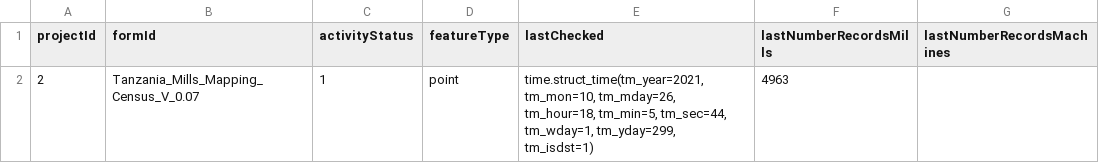
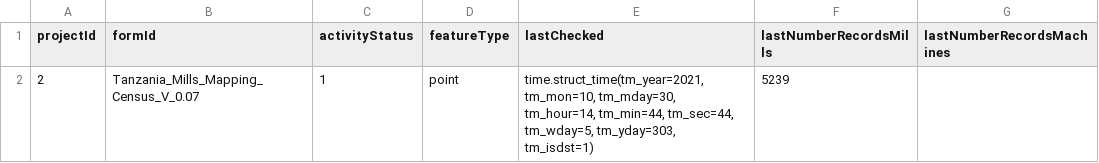
Before and after one commit to timlamec/MillsMap-1, a CSV file: app/static/form_config.csv, drawn as a sheet.

```diff
--- a/app/static/form_config.csv
+++ b/app/static/form_config.csv
@@ -1,2 +1,2 @@
 projectId,formId,activityStatus,featureType,lastChecked,lastNumberRecordsMills,lastNumberRecordsMachines
-2,Tanzania_Mills_Mapping_Census_V_0.07,1,point,"time.struct_time(tm_year=2021, tm_mon=10, tm_mday=26, tm_hour=18, tm_min=5, tm_sec=44, tm_wday=1, tm_yday=299, tm_isdst=1)",4963,
+2,Tanzania_Mills_Mapping_Census_V_0.07,1,point,"time.struct_time(tm_year=2021, tm_mon=10, tm_mday=30, tm_hour=14, tm_min=44, tm_sec=44, tm_wday=5, tm_yday=303, tm_isdst=1)",5239,
```
Also changed, not shown: 15 other files.
